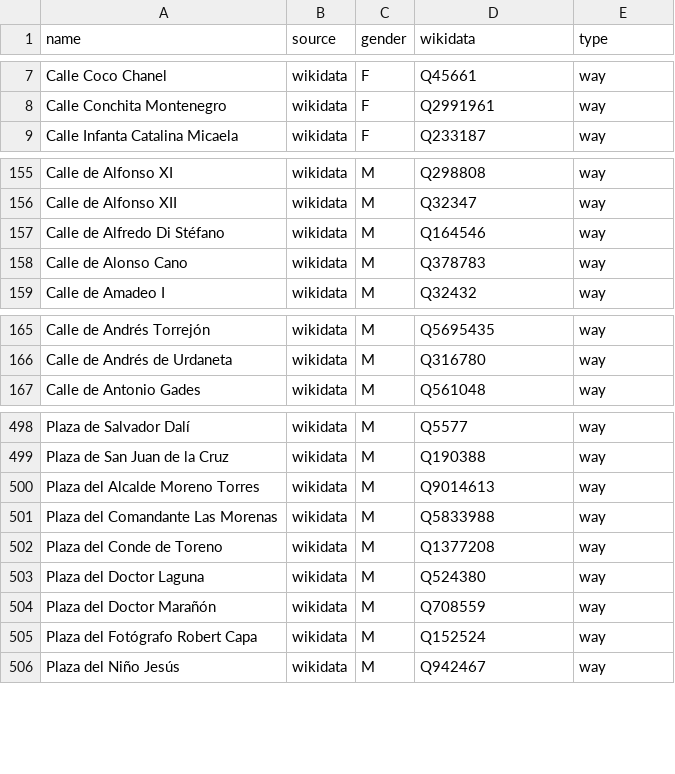
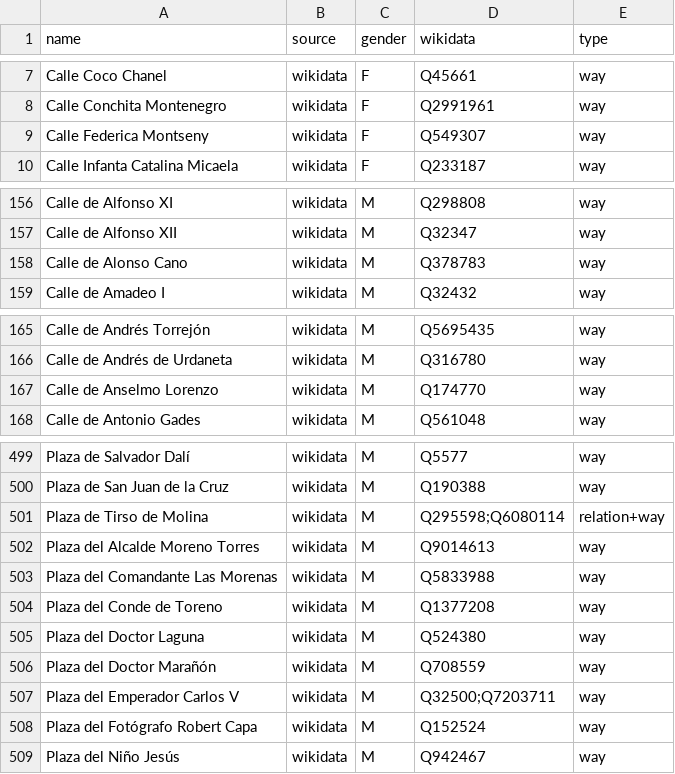
Before and after one commit to EqualStreetNames/equalstreetnames-madrid, a CSV file: data/gender.csv, drawn as a sheet; only a part is shown, gaps mark what is left out; removed rows and columns are numbered as before the commit, all else as after; the diff names each change by its address in the sheet, - before the commit and + after, or states it on an @@ line.

```diff
--- a/data/gender.csv
+++ b/data/gender.csv
+row 9: Calle Federica Montseny | wikidata | F | Q549307 | way
-row 157: Calle de Alfredo Di Stéfano | wikidata | M | Q164546 | way
+row 167: Calle de Anselmo Lorenzo | wikidata | M | Q174770 | way
+row 501: Plaza de Tirso de Molina | wikidata | M | Q295598;Q6080114 | relation+way
+row 507: Plaza del Emperador Carlos V | wikidata | M | Q32500;Q7203711 | way
```
Also changed, not shown: data/other.csv, 3 other files.
